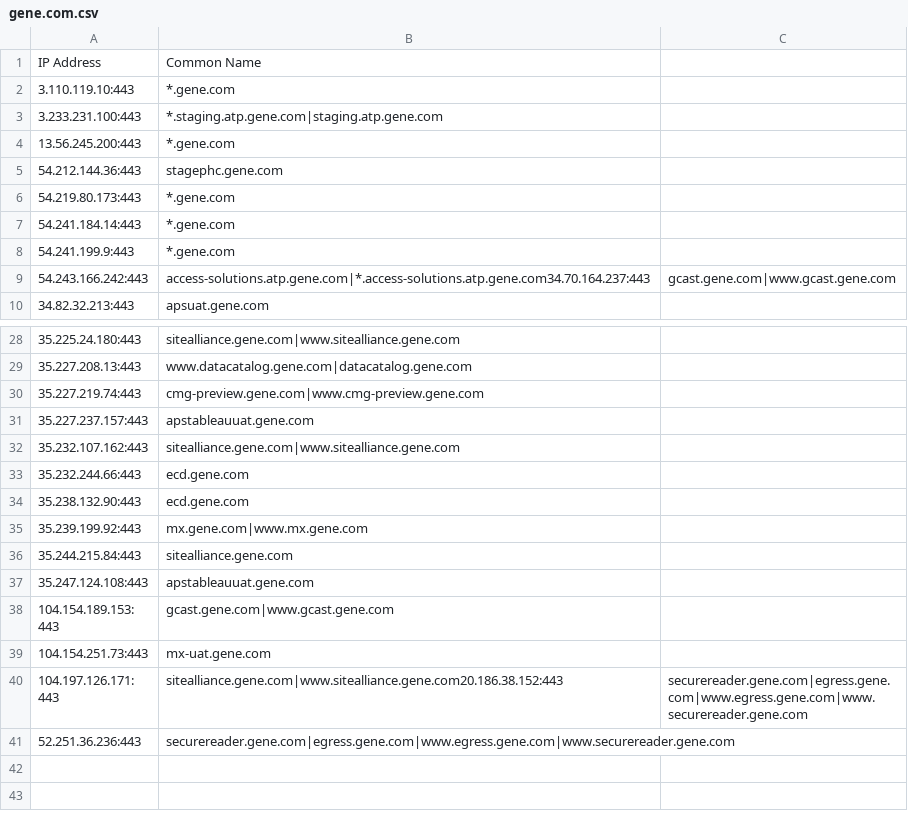
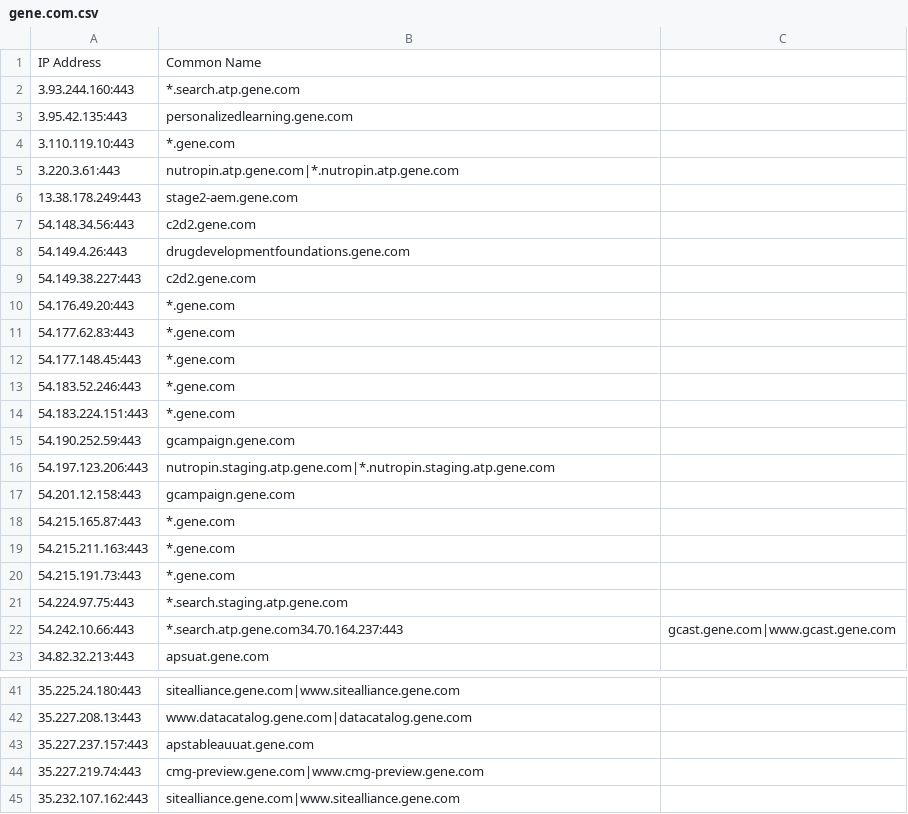
Before and after one commit to samueleng/cloud_data, a CSV file: outputs/kaeferjaeger/gene.com.csv, drawn as a sheet; only a part is shown, gaps mark what is left out; the shorter side is filled out with more unchanged rows; the diff covers the shown part only.

```diff
--- a/outputs/kaeferjaeger/gene.com.csv
+++ b/outputs/kaeferjaeger/gene.com.csv
@@ -1,10 +1,23 @@
 IP Address,Common Name
+3.93.244.160:443,*.search.atp.gene.com
+3.95.42.135:443,personalizedlearning.gene.com
 3.110.119.10:443,*.gene.com
-3.233.231.100:443,*.staging.atp.gene.com|staging.atp.gene.com
-13.56.245.200:443,*.gene.com
-54.212.144.36:443,stagephc.gene.com
-54.219.80.173:443,*.gene.com
-54.241.184.14:443,*.gene.com
-54.241.199.9:443,*.gene.com
-54.243.166.242:443,access-solutions.atp.gene.com|*.access-solutions.atp.gene.com34.70.164.237:443,gcast.gene.com|www.gcast.gene.com
+3.220.3.61:443,nutropin.atp.gene.com|*.nutropin.atp.gene.com
+13.38.178.249:443,stage2-aem.gene.com
+54.148.34.56:443,c2d2.gene.com
+54.149.4.26:443,drugdevelopmentfoundations.gene.com
+54.149.38.227:443,c2d2.gene.com
+54.176.49.20:443,*.gene.com
+54.177.62.83:443,*.gene.com
+54.177.148.45:443,*.gene.com
+54.183.52.246:443,*.gene.com
+54.183.224.151:443,*.gene.com
+54.190.252.59:443,gcampaign.gene.com
+54.197.123.206:443,nutropin.staging.atp.gene.com|*.nutropin.staging.atp.gene.com
+54.201.12.158:443,gcampaign.gene.com
+54.215.165.87:443,*.gene.com
+54.215.211.163:443,*.gene.com
+54.215.191.73:443,*.gene.com
+54.224.97.75:443,*.search.staging.atp.gene.com
+54.242.10.66:443,*.search.atp.gene.com34.70.164.237:443,gcast.gene.com|www.gcast.gene.com
 34.82.32.213:443,apsuat.gene.com
@@ -29,4 +42,4 @@ IP Address,Common Name
 35.227.208.13:443,www.datacatalog.gene.com|datacatalog.gene.com
+35.227.237.157:443,apstableauuat.gene.com
 35.227.219.74:443,cmg-preview.gene.com|www.cmg-preview.gene.com
-35.227.237.157:443,apstableauuat.gene.com
 35.232.107.162:443,sitealliance.gene.com|www.sitealliance.gene.com
```
Also changed, not shown: 1 added row, 1 removed row and 1 moved row elsewhere in this file, outputs/kaeferjaeger/roche-diagnostics.cn.csv, outputs/kaeferjaeger/roche.com.csv.
